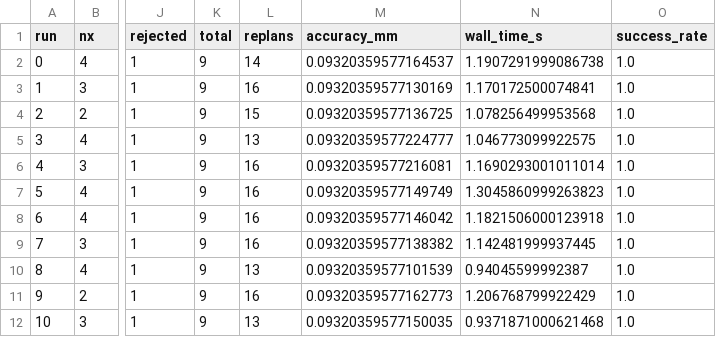
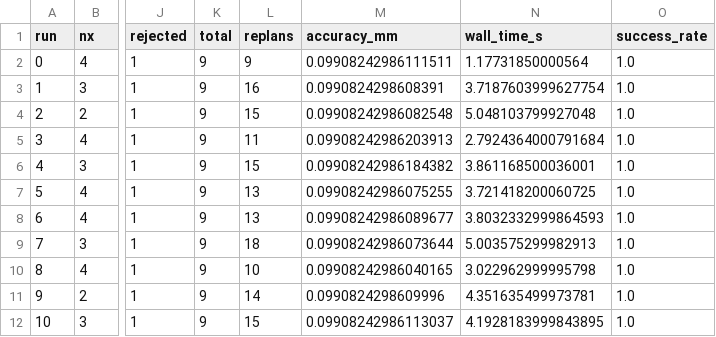
Before and after one commit to MKamel7/robot-arm-ik, a CSV file: docs/benchmark_results.csv, drawn as a sheet; only a part is shown, gaps mark what is left out; the diff covers the shown part only; the diff names each change by its address in the sheet, - before the commit and + after, or states it on an @@ line.

```diff
--- a/docs/benchmark_results.csv
+++ b/docs/benchmark_results.csv
-L2 (replans): 14
+L2 (replans): 9
-M2 (accuracy_mm): 0.09320359577164537
+M2 (accuracy_mm): 0.09908242986111511
-N2 (wall_time_s): 1.1907291999086738
+N2 (wall_time_s): 1.17731850000564
-M3 (accuracy_mm): 0.09320359577130169
+M3 (accuracy_mm): 0.0990824298608391
-N3 (wall_time_s): 1.170172500074841
+N3 (wall_time_s): 3.7187603999627754
-M4 (accuracy_mm): 0.09320359577136725
+M4 (accuracy_mm): 0.09908242986082548
-N4 (wall_time_s): 1.078256499953568
+N4 (wall_time_s): 5.048103799927048
-L5 (replans): 13
+L5 (replans): 11
-M5 (accuracy_mm): 0.09320359577224777
+M5 (accuracy_mm): 0.09908242986203913
-N5 (wall_time_s): 1.046773099922575
+N5 (wall_time_s): 2.7924364000791684
-L6 (replans): 16
+L6 (replans): 15
-M6 (accuracy_mm): 0.09320359577216081
+M6 (accuracy_mm): 0.09908242986184382
-N6 (wall_time_s): 1.1690293001011014
+N6 (wall_time_s): 3.861168500036001
-L7:L8 (replans): 16
+L7:L8 (replans): 13
-M7 (accuracy_mm): 0.09320359577149749
+M7 (accuracy_mm): 0.09908242986075255
-N7 (wall_time_s): 1.3045860999263823
+N7 (wall_time_s): 3.721418200060725
-M8 (accuracy_mm): 0.09320359577146042
+M8 (accuracy_mm): 0.09908242986089677
-N8 (wall_time_s): 1.1821506000123918
+N8 (wall_time_s): 3.8032332999864593
-L9 (replans): 16
+L9 (replans): 18
-M9 (accuracy_mm): 0.09320359577138382
+M9 (accuracy_mm): 0.09908242986073644
-N9 (wall_time_s): 1.142481999937445
+N9 (wall_time_s): 5.003575299982913
-L10 (replans): 13
+L10 (replans): 10
-M10 (accuracy_mm): 0.09320359577101539
+M10 (accuracy_mm): 0.09908242986040165
-N10 (wall_time_s): 0.94045599992387
+N10 (wall_time_s): 3.022962999995798
-L11 (replans): 16
+L11 (replans): 14
-M11 (accuracy_mm): 0.09320359577162773
+M11 (accuracy_mm): 0.0990824298609996
-N11 (wall_time_s): 1.206768799922429
+N11 (wall_time_s): 4.351635499973781
-L12 (replans): 13
+L12 (replans): 15
-M12 (accuracy_mm): 0.09320359577150035
+M12 (accuracy_mm): 0.09908242986113037
-N12 (wall_time_s): 0.9371871000621468
+N12 (wall_time_s): 4.1928183999843895
```
Also changed, not shown: 111 edited cells elsewhere in this file, 3 other files.
